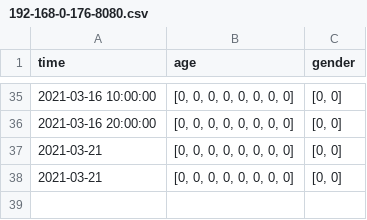
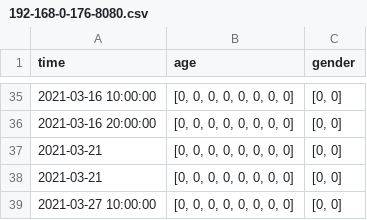
Before and after one commit to markovics-gergely/onlab, a CSV file: Code/DB/cameras/192-168-0-176-8080.csv, drawn as a sheet; only a part is shown, gaps mark what is left out.

```diff
--- a/Code/DB/cameras/192-168-0-176-8080.csv
+++ b/Code/DB/cameras/192-168-0-176-8080.csv
@@ -38 +38,2 @@ time,age,gender
 2021-03-21,"[0, 0, 0, 0, 0, 0, 0, 0]","[0, 0]"
+2021-03-27 10:00:00,"[0, 0, 0, 0, 0, 0, 0, 0]","[0, 0]"
```
Also changed, not shown: 2 other files.
